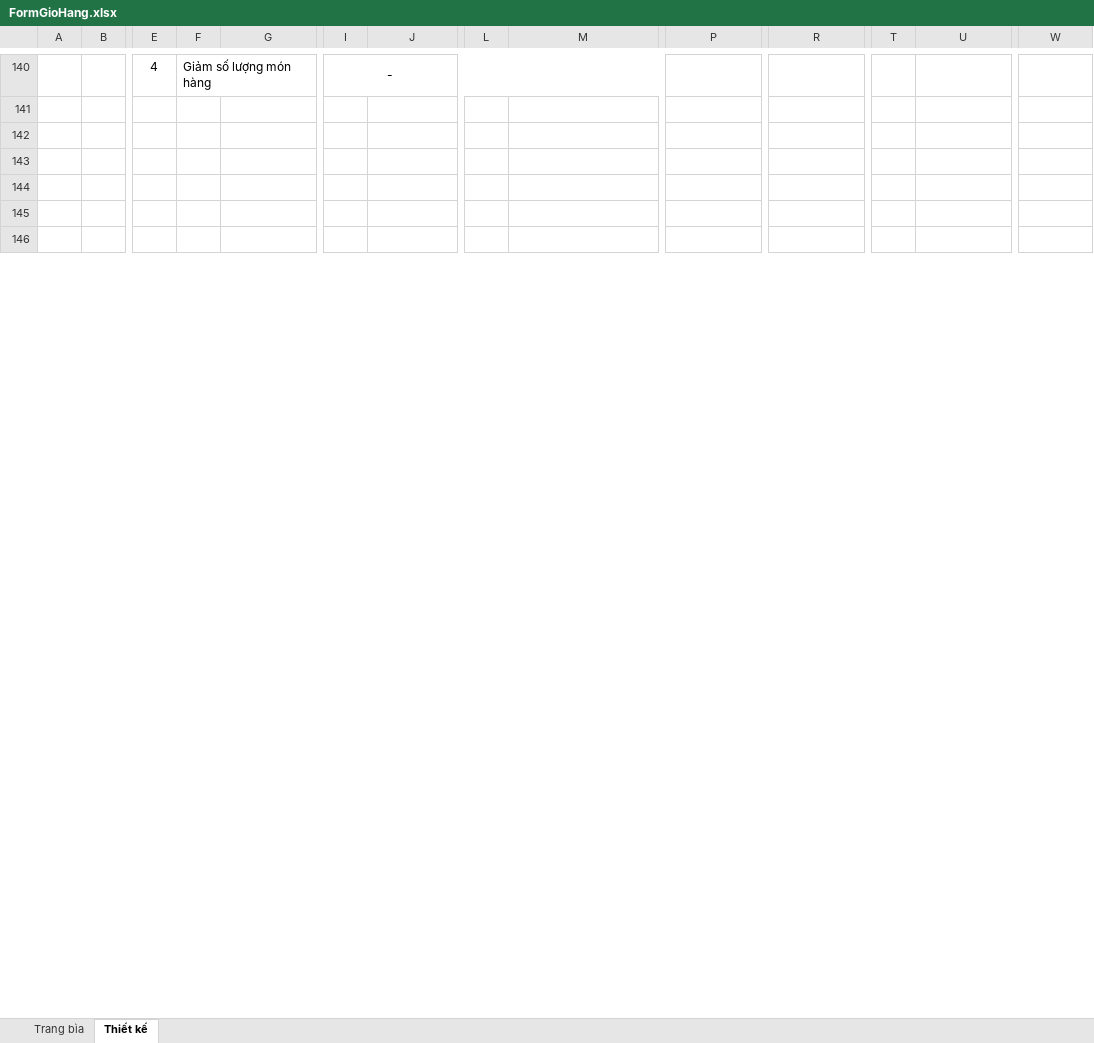
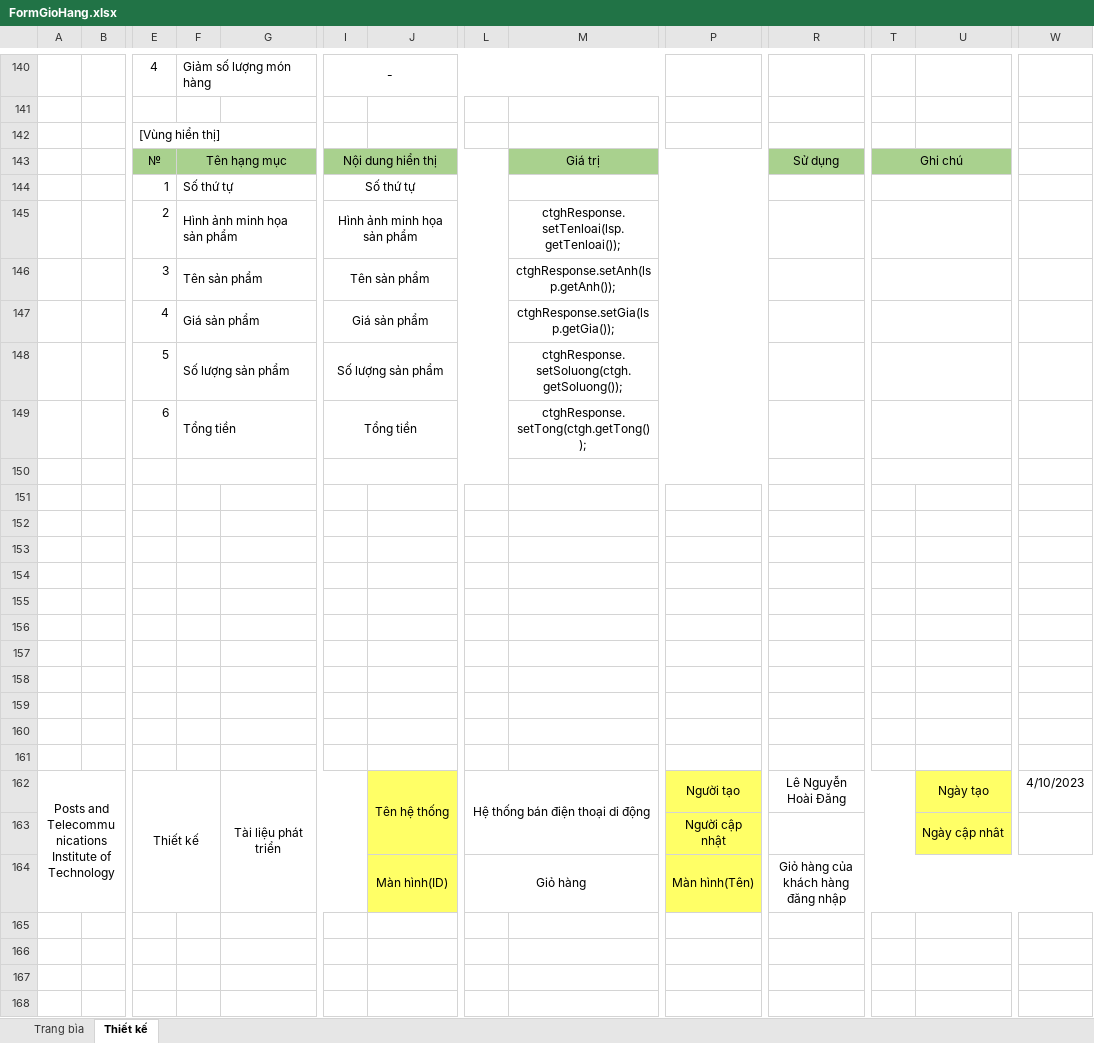
Before and after one commit to anhdatkz/TTTN, an Excel workbook: BAOCAO/Tailieuthietke/FormGioHang.xlsx, sheet Thiết kế, drawn as a sheet; only a part is shown, gaps mark what is left out; the shorter side is filled out with more unchanged rows; values as stored, in another font and other column widths than the file's, no borders; charts and pictures not drawn; rows hold the shown columns only; the diff covers the shown part only; the diff names each change by its address in the sheet, - before the commit and + after, or states it on an @@ line.

```diff
--- a/BAOCAO/Tailieuthietke/FormGioHang.xlsx (sheet Thiết kế)
+++ b/BAOCAO/Tailieuthietke/FormGioHang.xlsx (sheet Thiết kế)
+row 142:  |  | [Vùng hiển thị]
+row 143:  |  | № | Tên hạng mục |  | Nội dung hiển thị |  |  | Giá trị |  | Sử dụng | Ghi chú
+row 144:  |  | 1 | Số thứ tự |  | Số thứ tự
+row 145:  |  | 2 | Hình ảnh minh họa sản phẩm |  | Hình ảnh minh họa sản phẩm |  |  | ctghResponse.setTenloai(lsp.getTenloai());
+row 146:  |  | 3 | Tên sản phẩm |  | Tên sản phẩm |  |  | ctghResponse.setAnh(lsp.getAnh());
+row 147:  |  | 4 | Giá sản phẩm |  | Giá sản phẩm |  |  | ctghResponse.setGia(lsp.getGia());
+row 148:  |  | 5 | Số lượng sản phẩm |  | Số lượng sản phẩm |  |  | ctghResponse.setSoluong(ctgh.getSoluong());
+row 149:  |  | 6 | Tổng tiền |  | Tổng tiền |  |  | ctghResponse.setTong(ctgh.getTong());
+row 150: (empty)
+row 151: (empty)
+row 152: (empty)
+row 153: (empty)
+row 154: (empty)
+row 155: (empty)
+row 156: (empty)
+row 157: (empty)
+row 158: (empty)
+row 159: (empty)
+row 160: (empty)
+row 161: (empty)
+row 162: Posts and Telecommunications Institute of Technology |  | Thiết kế |  | Tài liệu phát triển |  | Tên hệ thống | Hệ thống bán điện thoại di động |  | Người tạo | Lê Nguyễn Hoài Đăng |  | Ngày tạo | 4/10/2023
+row 163:  |  |  |  |  |  |  |  |  | Người cập nhật |  |  | Ngày cập nhât
+row 164:  |  |  |  |  |  | Màn hình(ID) | Giỏ hàng |  | Màn hình(Tên) | Giỏ hàng của khách hàng đăng nhập
+row 165: (empty)
```
Also changed, not shown: 3 added rows, 1 edited cell and cell formats elsewhere in this sheet, sheet Trang bìa, charts or pictures, BAOCAO/Tailieuthietke/FormLogin(KH).xlsx, BAOCAO/Tailieuthietke/FormQLĐĐH.xlsx.
